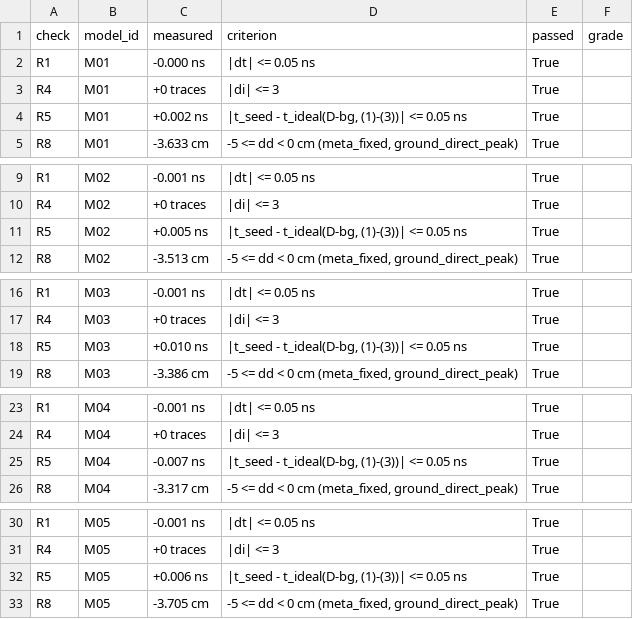
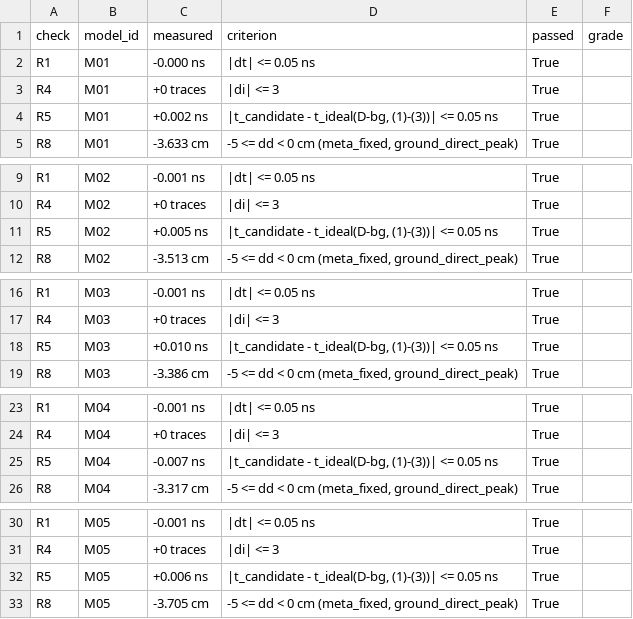
Before and after one commit to jinbeomjeong/gpr_detection, a CSV file: docs/processing/depth_synthetic_v1_checks.csv, drawn as a sheet; only a part is shown, gaps mark what is left out; the diff covers the shown part only.

```diff
--- a/docs/processing/depth_synthetic_v1_checks.csv
+++ b/docs/processing/depth_synthetic_v1_checks.csv
@@ -3,3 +3,3 @@ R1,M01,-0.000 ns,|dt| <= 0.05 ns,True,
 R4,M01,+0 traces,|di| <= 3,True,
-R5,M01,+0.002 ns,"|t_seed - t_ideal(D-bg, (1)-(3))| <= 0.05 ns",True,
+R5,M01,+0.002 ns,"|t_candidate - t_ideal(D-bg, (1)-(3))| <= 0.05 ns",True,
 R8,M01,-3.633 cm,"-5 <= dd < 0 cm (meta_fixed, ground_direct_peak)",True,
@@ -10,3 +10,3 @@ R1,M02,-0.001 ns,|dt| <= 0.05 ns,True,
 R4,M02,+0 traces,|di| <= 3,True,
-R5,M02,+0.005 ns,"|t_seed - t_ideal(D-bg, (1)-(3))| <= 0.05 ns",True,
+R5,M02,+0.005 ns,"|t_candidate - t_ideal(D-bg, (1)-(3))| <= 0.05 ns",True,
 R8,M02,-3.513 cm,"-5 <= dd < 0 cm (meta_fixed, ground_direct_peak)",True,
@@ -17,3 +17,3 @@ R1,M03,-0.001 ns,|dt| <= 0.05 ns,True,
 R4,M03,+0 traces,|di| <= 3,True,
-R5,M03,+0.010 ns,"|t_seed - t_ideal(D-bg, (1)-(3))| <= 0.05 ns",True,
+R5,M03,+0.010 ns,"|t_candidate - t_ideal(D-bg, (1)-(3))| <= 0.05 ns",True,
 R8,M03,-3.386 cm,"-5 <= dd < 0 cm (meta_fixed, ground_direct_peak)",True,
@@ -24,3 +24,3 @@ R1,M04,-0.001 ns,|dt| <= 0.05 ns,True,
 R4,M04,+0 traces,|di| <= 3,True,
-R5,M04,-0.007 ns,"|t_seed - t_ideal(D-bg, (1)-(3))| <= 0.05 ns",True,
+R5,M04,-0.007 ns,"|t_candidate - t_ideal(D-bg, (1)-(3))| <= 0.05 ns",True,
 R8,M04,-3.317 cm,"-5 <= dd < 0 cm (meta_fixed, ground_direct_peak)",True,
@@ -31,3 +31,3 @@ R1,M05,-0.001 ns,|dt| <= 0.05 ns,True,
 R4,M05,+0 traces,|di| <= 3,True,
-R5,M05,+0.006 ns,"|t_seed - t_ideal(D-bg, (1)-(3))| <= 0.05 ns",True,
+R5,M05,+0.006 ns,"|t_candidate - t_ideal(D-bg, (1)-(3))| <= 0.05 ns",True,
 R8,M05,-3.705 cm,"-5 <= dd < 0 cm (meta_fixed, ground_direct_peak)",True,
```
Also changed, not shown: 15 edited cells elsewhere in this file, docs/processing/depth_synthetic_v1.csv, docs/processing/fourtu_explore_apex.csv, 35 other files.
